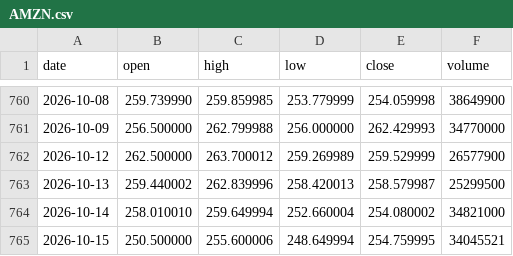
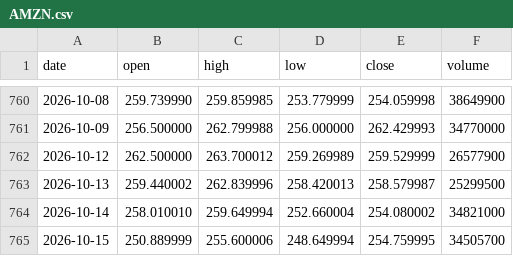
Before and after one commit to lenaxia/ai-trading, a CSV file: forward/data/AMZN.csv, drawn as a sheet; only a part is shown, gaps mark what is left out.

```diff
--- a/forward/data/AMZN.csv
+++ b/forward/data/AMZN.csv
@@ -764,2 +764,2 @@ date,open,high,low,close,volume
 2026-10-14,258.010010,259.649994,252.660004,254.080002,34821000
-2026-10-15,250.500000,255.600006,248.649994,254.759995,34045521
+2026-10-15,250.889999,255.600006,248.649994,254.759995,34505700
```
Also changed, not shown: forward/data/AAPL.csv, forward/data/AMD.csv, 11 other files.
